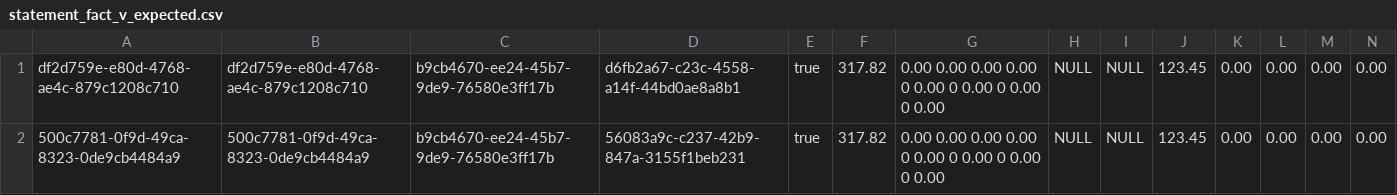
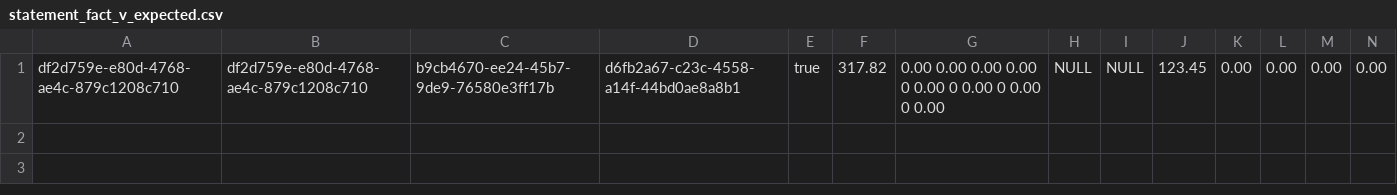
Before and after one commit to dwp/dataworks-behavioural-framework, a CSV file: src/fixture-data/functional-tests/mongo_latest/expected/statement_fact_v_expected.csv, drawn as a sheet; only a part is shown; rows hold the shown columns only; the diff names each change by its address in the sheet, - before the commit and + after, or states it on an @@ line.

```diff
--- a/src/fixture-data/functional-tests/mongo_latest/expected/statement_fact_v_expected.csv
+++ b/src/fixture-data/functional-tests/mongo_latest/expected/statement_fact_v_expected.csv
-row 2: 500c7781-0f9d-49ca-8323-0de9cb4484a9 | 500c7781-0f9d-49ca-8323-0de9cb4484a9 | b9cb4670-ee24-45b7-9de9-76580e3ff17b | 56083a9c-c237-42b9-847a-3155f1beb231 | true | 317.82 | 0.00 0.00 0.00 0.00 0 0.00 0 0.00 0 0.00 0 0.00 | NULL | NULL | 123.45 | 0.00 | 0.00 | 0.00 | 0.00
```
Also changed, not shown: 1 other file.
